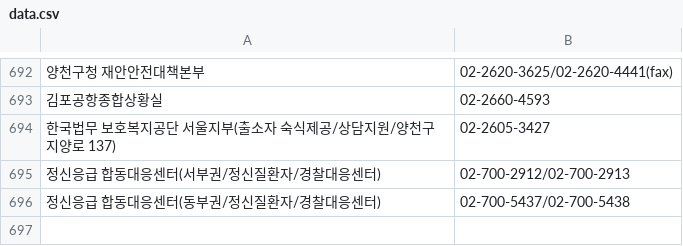
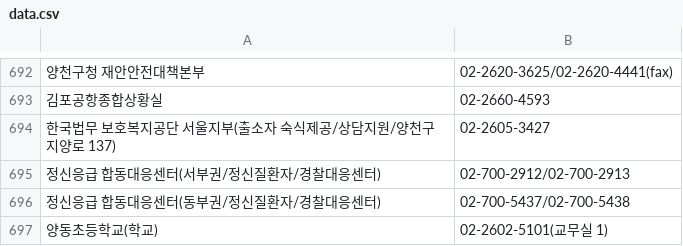
Before and after one commit to bandit1397/phonebook_callable, a CSV file: data.csv, drawn as a sheet; only a part is shown, gaps mark what is left out; the diff names each change by its address in the sheet, - before the commit and + after, or states it on an @@ line.

Commit message:
Update data.csv

```diff
--- a/data.csv
+++ b/data.csv
+row 697: 양동초등학교(학교) | 02-2602-5101(교무실 1)
```
